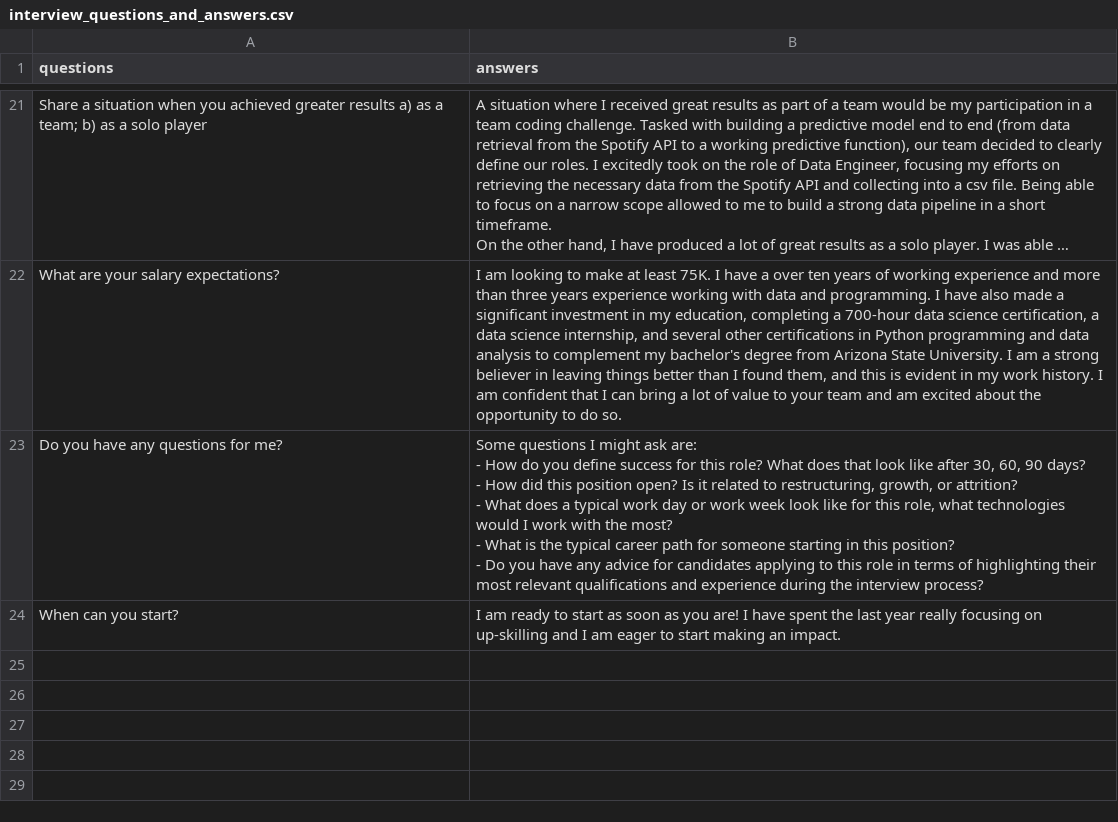
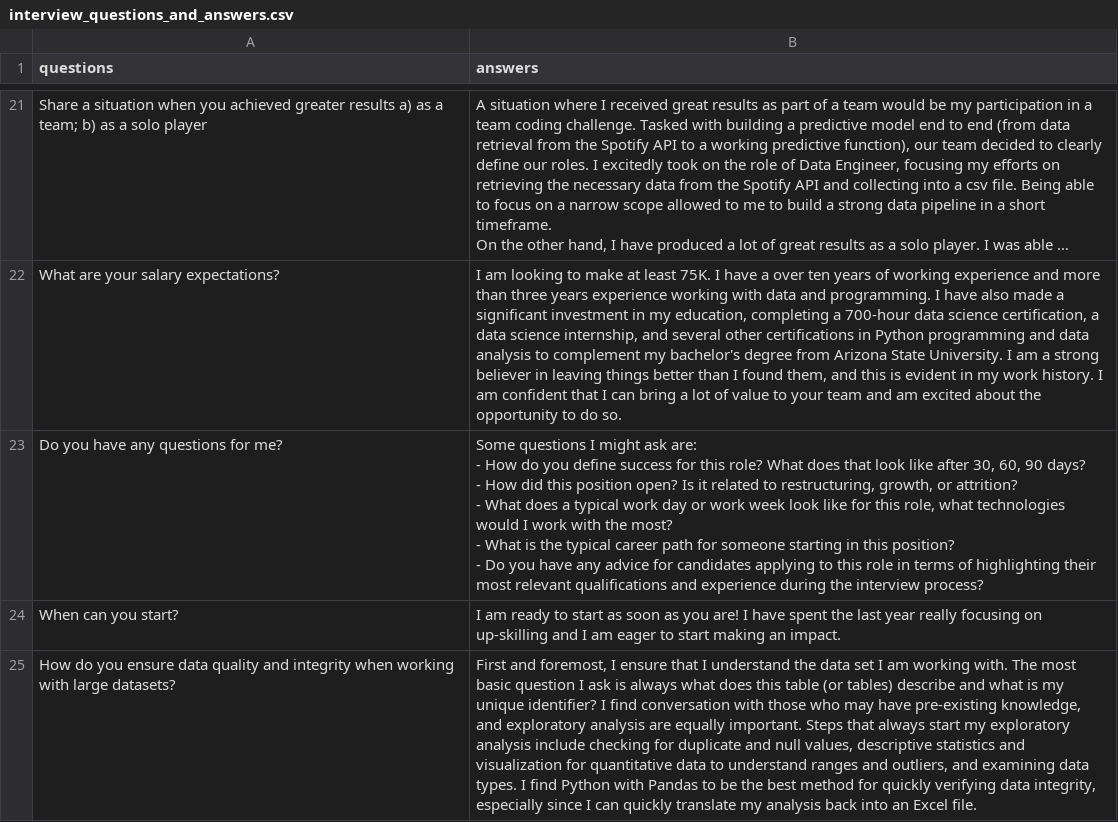
Before and after one commit to IMMontoya/instant_interview_bot, a CSV file: interview_questions_and_answers.csv, drawn as a sheet; only a part is shown, gaps mark what is left out; long unchanged cells end in …; the diff names each change by its address in the sheet, - before the commit and + after, or states it on an @@ line.

Commit message:
Update interview questions and answers CSV with additional responses.

```diff
--- a/interview_questions_and_answers.csv
+++ b/interview_questions_and_answers.csv
+row 25: How do you ensure data quality and integrity when working with large datasets? | First and foremost, I ensure that I understand the data set I am working with. The most basic question I ask is always what does this table (or tables) describe and what is my unique identifier? I find conversation with those who may have pre-existing knowledge, and exploratory analysis are equally important. Steps that always start my exploratory analysis include checking for duplicate and null values, descriptive statistics and visualization for quantitative data to understand ranges and outliers, and examining data types. I find Python with Pandas to be the best method for quickly verifying data integrity, especially since I can quickly translate my analysis back into an Excel file.
```
